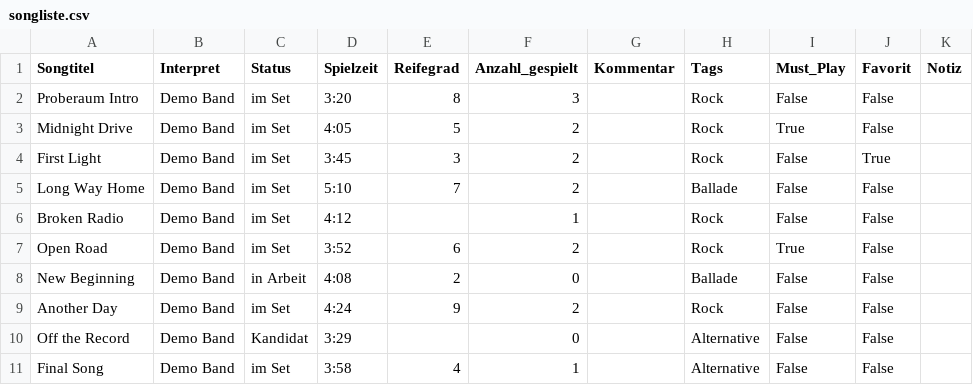
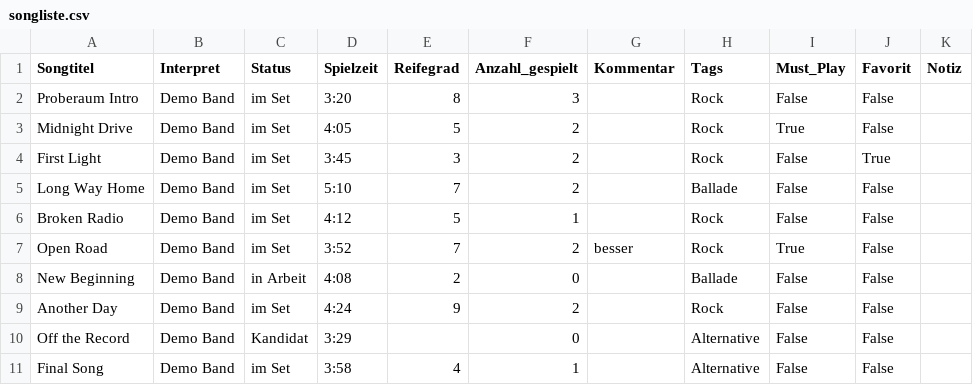
Before and after one commit to mkorte0288/songpicker-streamlit, a CSV file: songliste.csv, drawn as a sheet.

Commit message:
Songliste aktualisiert

```diff
--- a/songliste.csv
+++ b/songliste.csv
@@ -5,4 +5,4 @@ First Light;Demo Band;im Set;3:45;3;2;;Rock;False;True;
 Long Way Home;Demo Band;im Set;5:10;7;2;;Ballade;False;False;
-Broken Radio;Demo Band;im Set;4:12;;1;;Rock;False;False;
-Open Road;Demo Band;im Set;3:52;6;2;;Rock;True;False;
+Broken Radio;Demo Band;im Set;4:12;5;1;;Rock;False;False;
+Open Road;Demo Band;im Set;3:52;7;2;besser;Rock;True;False;
 New Beginning;Demo Band;in Arbeit;4:08;2;0;;Ballade;False;False;
```
